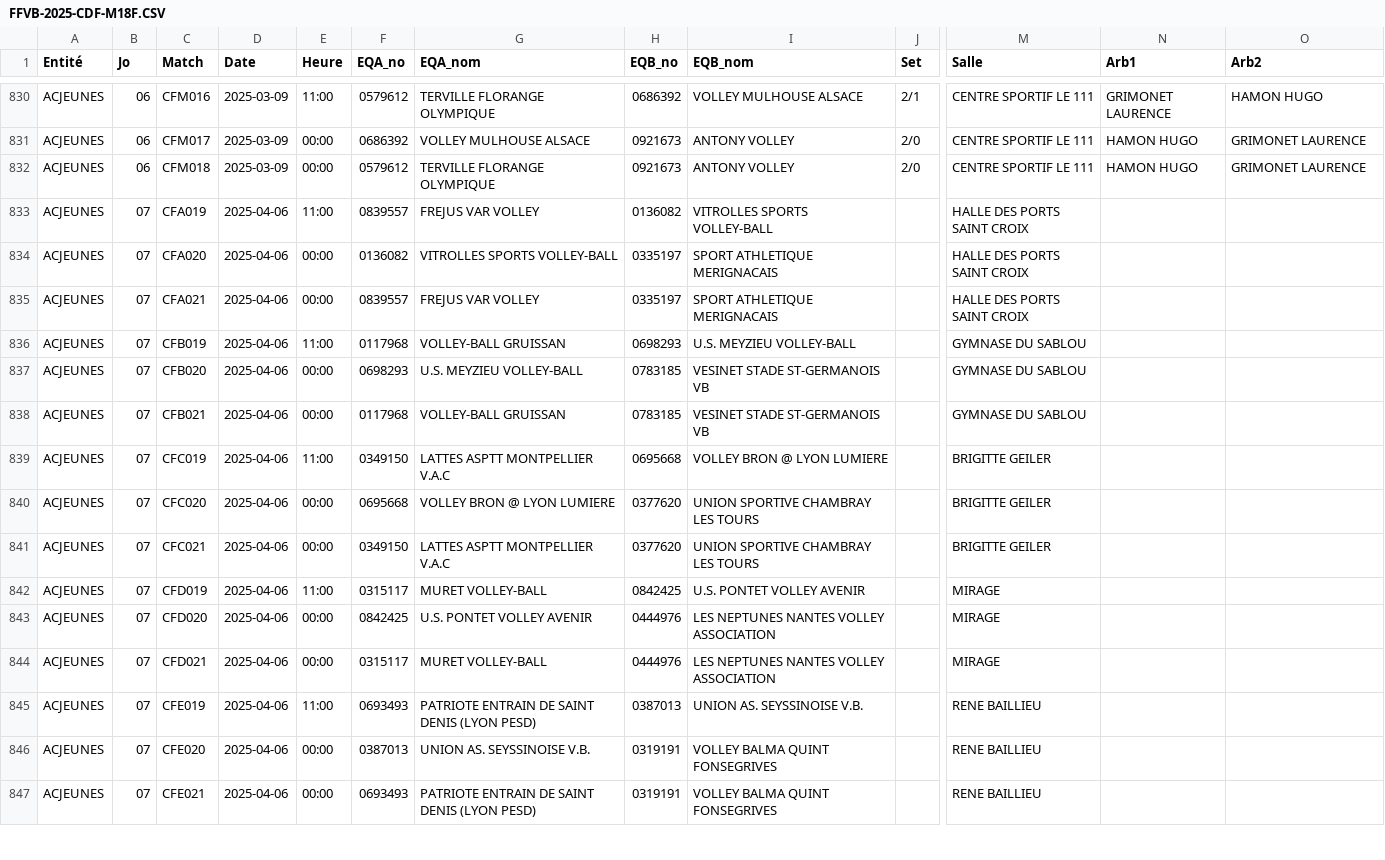
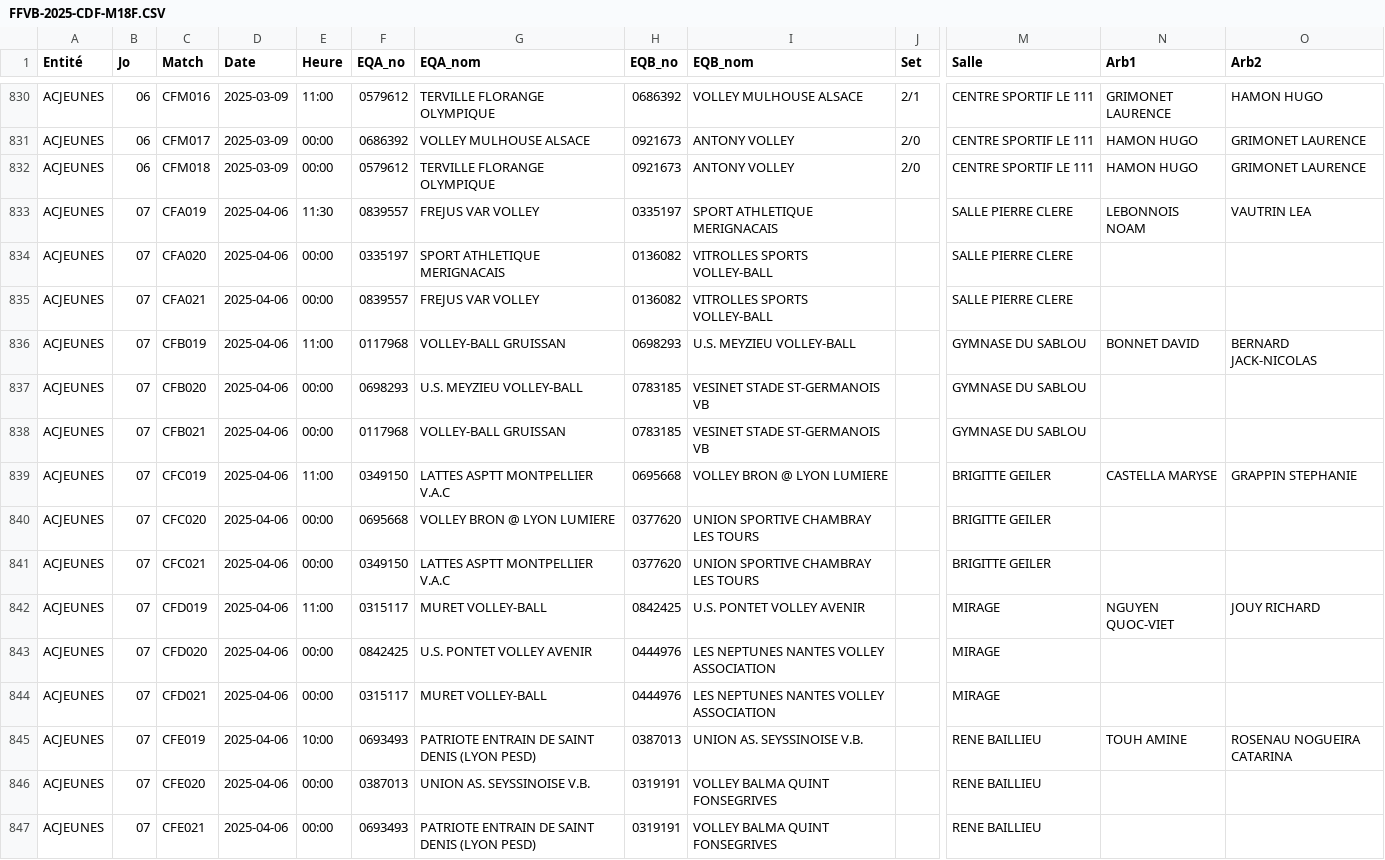
Before and after one commit to gillesdandrea/vb-stats, a CSV file: data/FFVB-2025-CDF-M18F.CSV, drawn as a sheet; only a part is shown, gaps mark what is left out; the diff covers the shown part only; the diff names each change by its address in the sheet, - before the commit and + after, or states it on an @@ line.

```diff
--- a/data/FFVB-2025-CDF-M18F.CSV
+++ b/data/FFVB-2025-CDF-M18F.CSV
-E833 (Heure): 11:00
+E833 (Heure): 11:30
-H833 (EQB_no): 0136082
+H833 (EQB_no): 0335197
-I833 (EQB_nom): VITROLLES SPORTS VOLLEY-BALL
+I833 (EQB_nom): SPORT ATHLETIQUE MERIGNACAIS
-M833:M835 (Salle): HALLE DES PORTS SAINT CROIX
+M833:M835 (Salle): SALLE PIERRE CLERE
-N833 (Arb1): (empty)
+N833 (Arb1): LEBONNOIS NOAM
-O833 (Arb2): (empty)
+O833 (Arb2): VAUTRIN LEA
-F834 (EQA_no): 0136082
+F834 (EQA_no): 0335197
-G834 (EQA_nom): VITROLLES SPORTS VOLLEY-BALL
+G834 (EQA_nom): SPORT ATHLETIQUE MERIGNACAIS
-H834:H835 (EQB_no): 0335197
+H834:H835 (EQB_no): 0136082
-I834:I835 (EQB_nom): SPORT ATHLETIQUE MERIGNACAIS
+I834:I835 (EQB_nom): VITROLLES SPORTS VOLLEY-BALL
-N836 (Arb1): (empty)
+N836 (Arb1): BONNET DAVID
-O836 (Arb2): (empty)
+O836 (Arb2): BERNARD JACK-NICOLAS
-N839 (Arb1): (empty)
+N839 (Arb1): CASTELLA MARYSE
-O839 (Arb2): (empty)
+O839 (Arb2): GRAPPIN STEPHANIE
-N842 (Arb1): (empty)
+N842 (Arb1): NGUYEN QUOC-VIET
-O842 (Arb2): (empty)
+O842 (Arb2): JOUY RICHARD
-E845 (Heure): 11:00
+E845 (Heure): 10:00
-N845 (Arb1): (empty)
+N845 (Arb1): TOUH AMINE
-O845 (Arb2): (empty)
+O845 (Arb2): ROSENAU NOGUEIRA CATARINA
```
Also changed, not shown: 11 edited cells elsewhere in this file, data/FFVB-2025-CDF-M15F.CSV, data/FFVB-2025-CDF-M15M.CSV, 5 other files.
